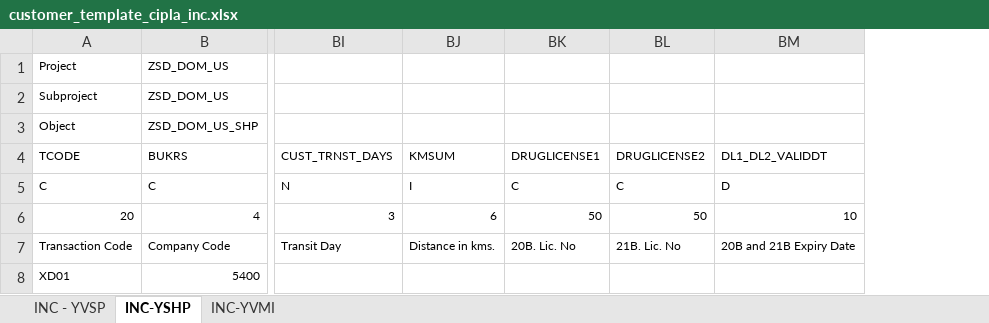
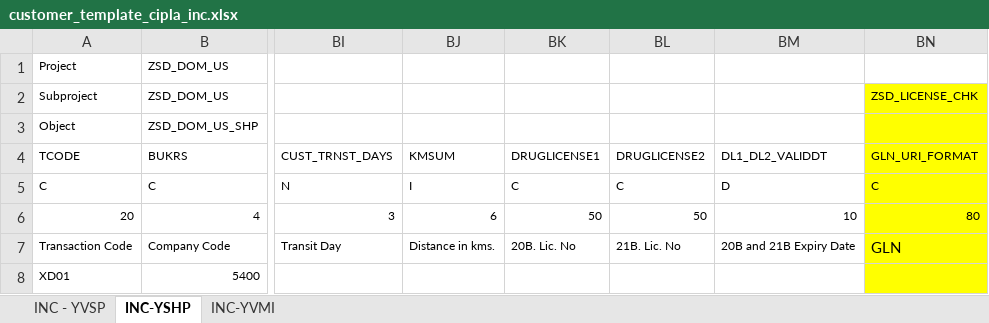
Before and after one commit to vaibhavdiligent/ONGC-CST-Purchase-Date-Sharing-, an Excel workbook: docs/cipla/customer_template_cipla_inc.xlsx, sheet INC-YSHP, drawn as a sheet; only a part is shown, gaps mark what is left out; values as stored, in another font and other column widths than the file's, no borders; the diff names each change by its address in the sheet, - before the commit and + after, or states it on an @@ line.

```diff
--- a/docs/cipla/customer_template_cipla_inc.xlsx (sheet INC-YSHP)
+++ b/docs/cipla/customer_template_cipla_inc.xlsx (sheet INC-YSHP)
+column BN (GLN_URI_FORMAT), row 2: ZSD_LICENSE_CHK; rows 5-7: C | 80 | GLN
```
Also changed, not shown: sheet INC - YVSP, 12 other files.
